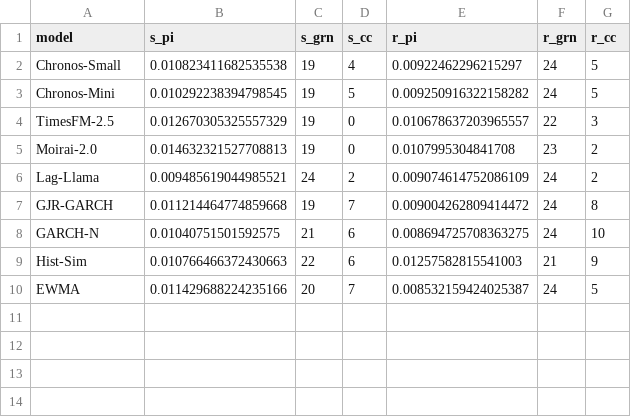
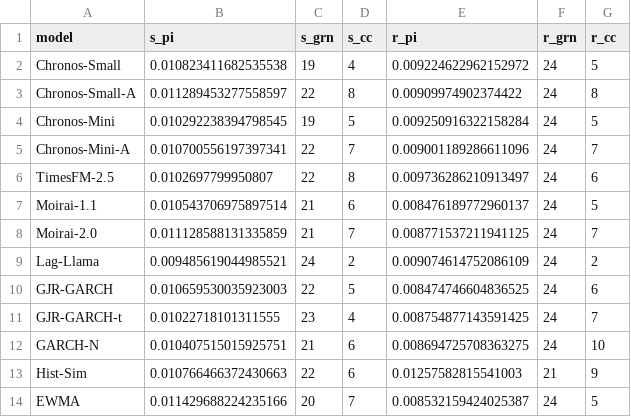
Before and after one commit to QuantLet/Conformal_Oracle, a CSV file: Quantlets/CO_garch_conformal/tab_rolling_vs_static.csv, drawn as a sheet.

Commit message:
rebuild the cross-sectional, diagnostic and rolling tables; correct models.csv
Four more artefacts off the stale list, and one factual error out of Table 2.

**The cross-sectional table.** GJR-GARCH's correlation between q_V and annualised
volatility was -0.786 in the submitted paper -- the only negative value in the
column, explained there as conditional variance dynamics absorbing volatility
into raw VaR. On the corrected series it is **+0.816**, in line with every other
model. The anomaly was the defect, and the explanation was a rationalisation of
it. The 'replacement-regime TSFMs (four)' summary row is gone with the taxonomy
it belonged to: it averaged the four series that turned out to be defective and
reported the average as a property of foundation models.

**The diagnostic regression.** On the corrected 13-forecaster panel, R^2 = 0.828
and the partial R^2 of q_V is 0.537, close to the 0.822/0.616 originally printed.
Drop the two top_k-truncated series, though, and the partial R^2 of q_V falls to
**0.007** on 264 pairs. Its apparent explanatory power for the score improvement
was almost entirely the defect, which is the same conclusion the detection work
reached by a different route and belongs in the text.

**models.csv.** It described Moirai 2.0 as a masked encoder emitting 1,000
samples from a mixture distribution -- which is the specification of Moirai 1.1.
The primary source for 2.0 (arXiv:2511.11698) gives decoder-only, single patch,
quantile loss. It also listed the GJR-GARCH innovation as skewed-t, which is
neither what the manuscript describes nor what the corrected series computes.
Every architectural cell now carries the arXiv id it comes from, and parameter
counts that could not be verified against a primary source are '--' rather than
guessed.

**Rolling versus static** is regenerated for 13 forecasters, and its static Green
counts match all_results.csv exactly on all 312 pairs.

Each producer now takes its model set from cfp_config with an assertion, rather
than a private dictionary.

```diff
--- a/Quantlets/CO_garch_conformal/tab_rolling_vs_static.csv
+++ b/Quantlets/CO_garch_conformal/tab_rolling_vs_static.csv
@@ -1,9 +1,13 @@
 model,s_pi,s_grn,s_cc,r_pi,r_grn,r_cc
-Chronos-Small,0.010823411682535538,19,4,0.00922462296215297,24,5
-Chronos-Mini,0.010292238394798545,19,5,0.009250916322158282,24,5
-TimesFM-2.5,0.012670305325557329,19,0,0.010678637203965557,22,3
-Moirai-2.0,0.014632321527708813,19,0,0.0107995304841708,23,2
+Chronos-Small,0.010823411682535538,19,4,0.009224622962152972,24,5
+Chronos-Small-A,0.011289453277558597,22,8,0.00909974902374422,24,8
+Chronos-Mini,0.010292238394798545,19,5,0.009250916322158284,24,5
+Chronos-Mini-A,0.010700556197397341,22,7,0.009001189286611096,24,7
+TimesFM-2.5,0.0102697799950807,22,8,0.009736286210913497,24,6
+Moirai-1.1,0.010543706975897514,21,6,0.008476189772960137,24,5
+Moirai-2.0,0.011128588131335859,21,7,0.008771537211941125,24,7
 Lag-Llama,0.009485619044985521,24,2,0.009074614752086109,24,2
-GJR-GARCH,0.011214464774859668,19,7,0.009004262809414472,24,8
-GARCH-N,0.01040751501592575,21,6,0.008694725708363275,24,10
+GJR-GARCH,0.010659530035923003,22,5,0.008474746604836525,24,6
+GJR-GARCH-t,0.01022718101311555,23,4,0.008754877143591425,24,7
+GARCH-N,0.010407515015925751,21,6,0.008694725708363275,24,10
 Hist-Sim,0.010766466372430663,22,6,0.01257582815541003,21,9
```
Also changed, not shown: Quantlets/CO_cross_sectional/tab_cross_sectional.csv, Quantlets/CO_diagnostic_regression/diag_regression_results.csv, 9 other files.
